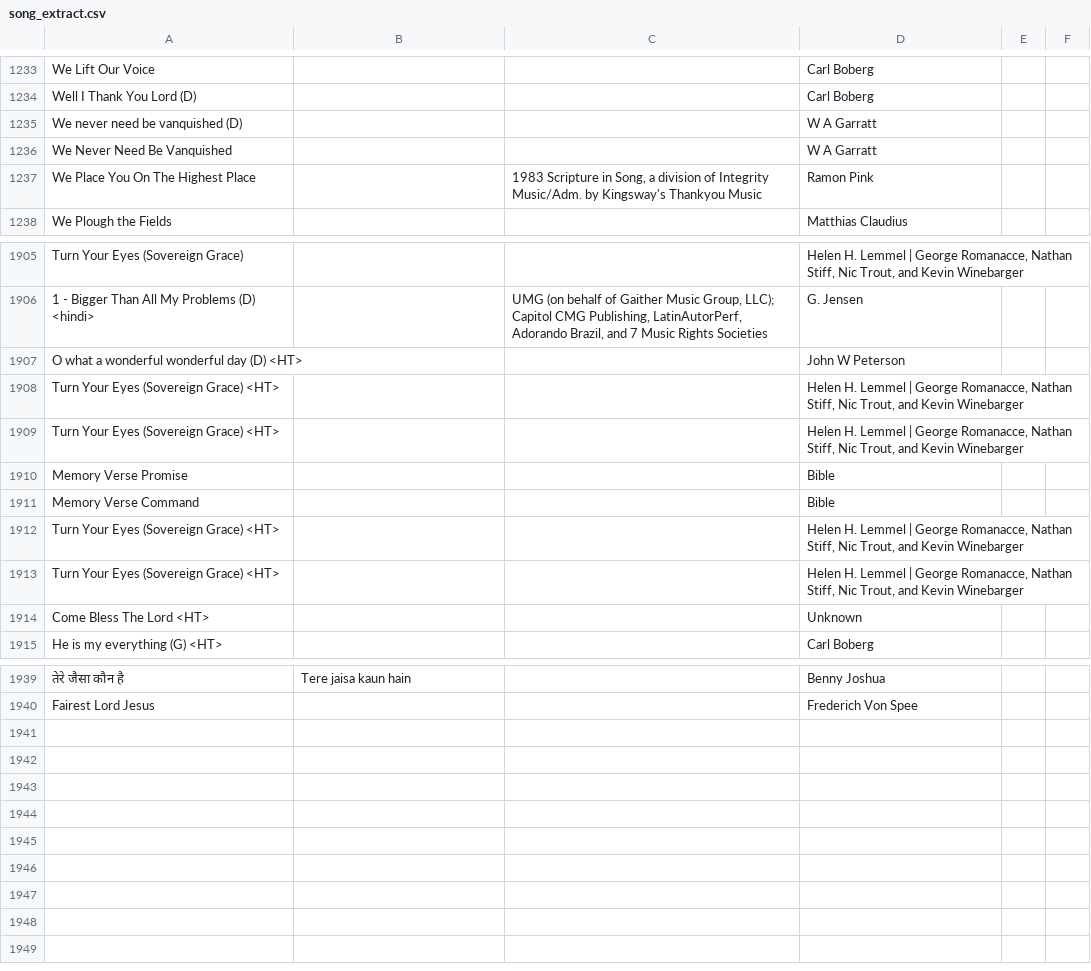
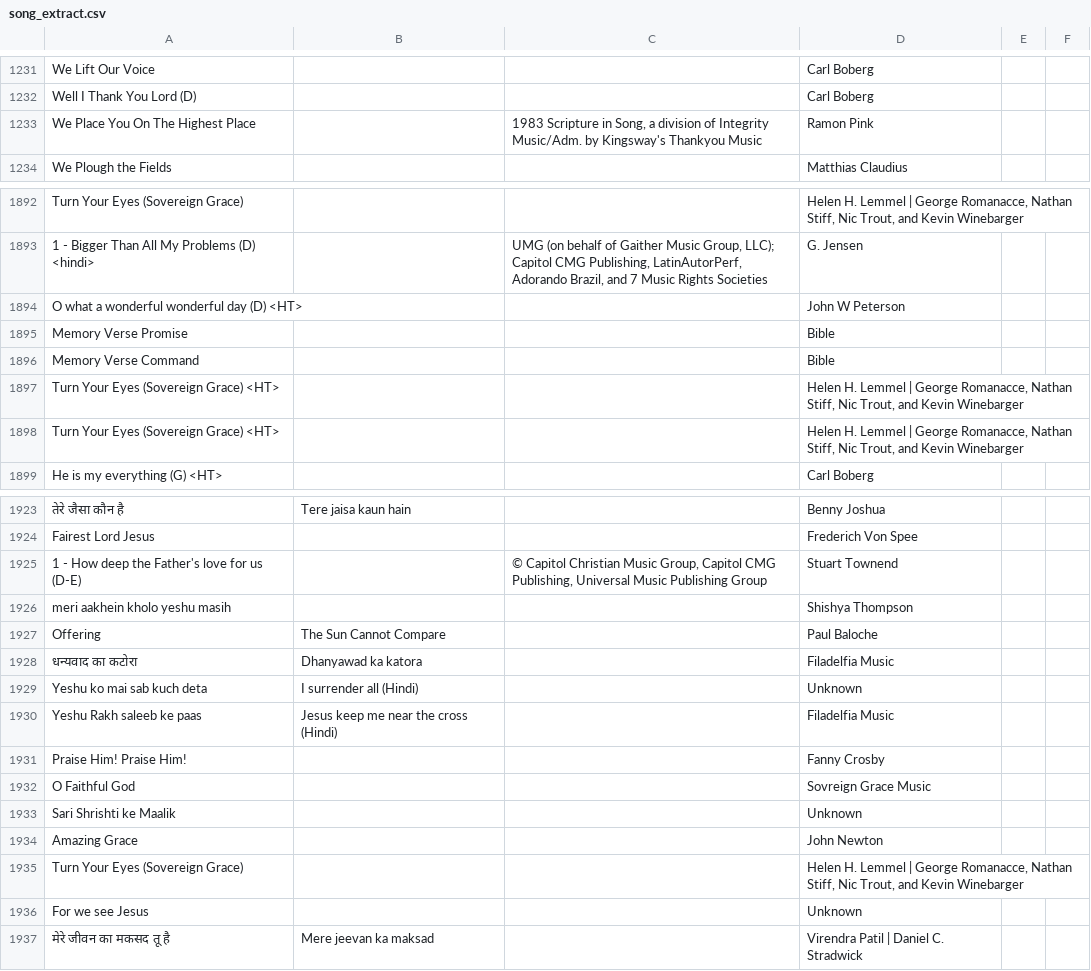
Before and after one commit to p-paul-jonathan/delhi-noida-cfc-songs-openlp-db, a CSV file: song_extract.csv, drawn as a sheet; only a part is shown, gaps mark what is left out; the diff covers the shown part only.

```diff
--- a/song_extract.csv
+++ b/song_extract.csv
@@ -1235,4 +1233,2 @@
 "Well I Thank You Lord (D)","","","Carl Boberg","",""
-"We never need be vanquished (D)","","","W A Garratt","",""
-"We Never Need Be Vanquished","","","W A Garratt","",""
 "We Place You On The Highest Place","","1983 Scripture in Song, a division of Integrity Music/Adm. by Kingsway's Thankyou Music","Ramon Pink","",""
@@ -1908,4 +1895,2 @@
 "O what a wonderful wonderful day (D) <HT>","","","John W Peterson","",""
-"Turn Your Eyes (Sovereign Grace) <HT>","","","Helen H. Lemmel | George Romanacce, Nathan Stiff, Nic Trout, and Kevin Winebarger","",""
-"Turn Your Eyes (Sovereign Grace) <HT>","","","Helen H. Lemmel | George Romanacce, Nathan Stiff, Nic Trout, and Kevin Winebarger","",""
 "Memory Verse Promise","","","Bible","",""
@@ -1914,3 +1899,2 @@
 "Turn Your Eyes (Sovereign Grace) <HT>","","","Helen H. Lemmel | George Romanacce, Nathan Stiff, Nic Trout, and Kevin Winebarger","",""
-"Come Bless The Lord <HT>","","","Unknown","",""
 "He is my everything (G) <HT>","","","Carl Boberg","",""
@@ -1941 +1925,14 @@
 "Fairest Lord Jesus","","","Frederich Von Spee","",""
+"1 - How deep the Father's love for us (D-E)","","© Capitol Christian Music Group, Capitol CMG Publishing, Universal Music Publishing Group","Stuart Townend","",""
+"meri aakhein kholo yeshu masih","","","Shishya Thompson","",""
+"Offering","The Sun Cannot Compare","","Paul Baloche","",""
+"धन्यवाद का कटोरा","Dhanyawad ka katora","","Filadelfia Music","",""
+"Yeshu ko mai sab kuch deta","I surrender all (Hindi)","","Unknown","",""
+"Yeshu Rakh saleeb ke paas","Jesus keep me near the cross (Hindi)","","Filadelfia Music","",""
+"Praise Him! Praise Him!","","","Fanny Crosby","",""
+"O Faithful God","","","Sovreign Grace Music","",""
+"Sari Shrishti ke Maalik","","","Unknown","",""
+"Amazing Grace","","","John Newton","",""
+"Turn Your Eyes (Sovereign Grace)","","","Helen H. Lemmel | George Romanacce, Nathan Stiff, Nic Trout, and Kevin Winebarger","",""
+"For we see Jesus","","","Unknown","",""
+"मेरे जीवन का मकसद तू है","Mere jeevan ka maksad","","Virendra Patil | Daniel C. Stradwick","",""
```
Also changed, not shown: 11 removed rows and 3 edited cells elsewhere in this file, 32 other files.
